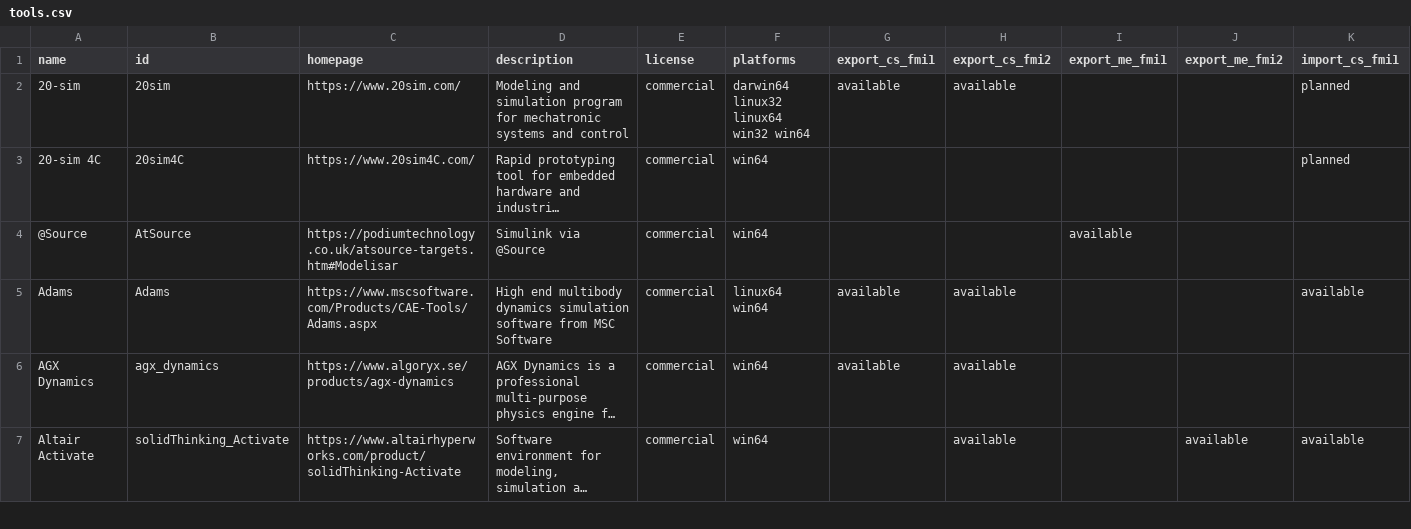
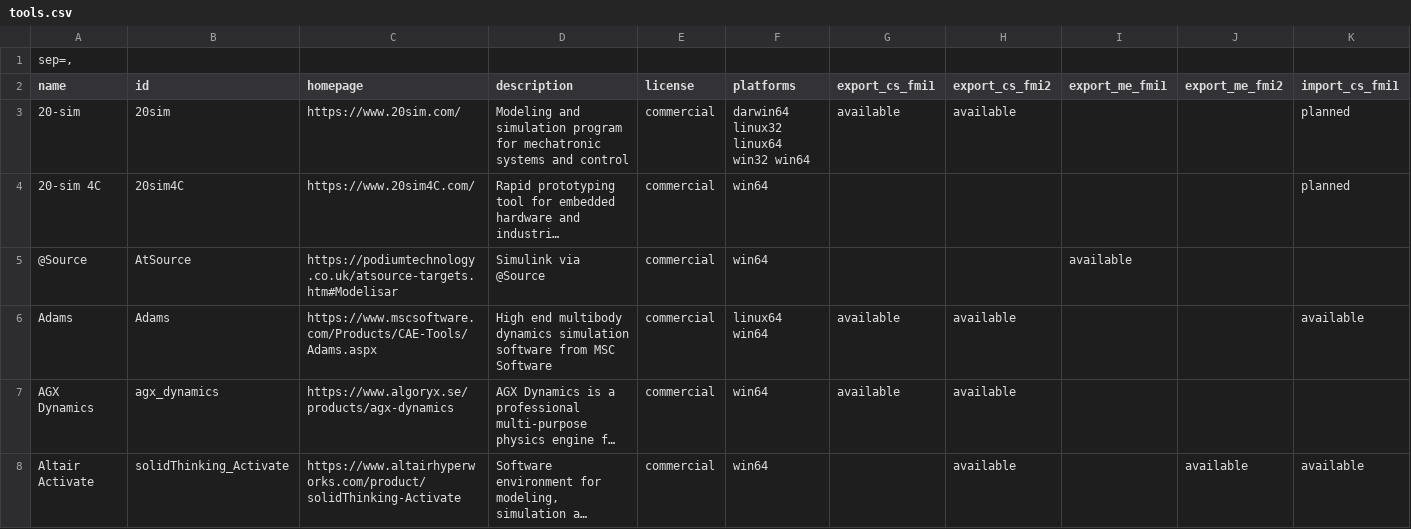
Before and after one commit to modelica/fmi-standard.org, a CSV file: _data/tools.csv, drawn as a sheet; only a part is shown; long unchanged cells end in …; rows hold the shown columns only; the diff names each change by its address in the sheet, - before the commit and + after, or states it on an @@ line.

Commit message:
UPDATING ETAS TOOL-LIST and related information (csv with the right seperator)

```diff
--- a/_data/tools.csv
+++ b/_data/tools.csv
+row 1: sep=,
```
